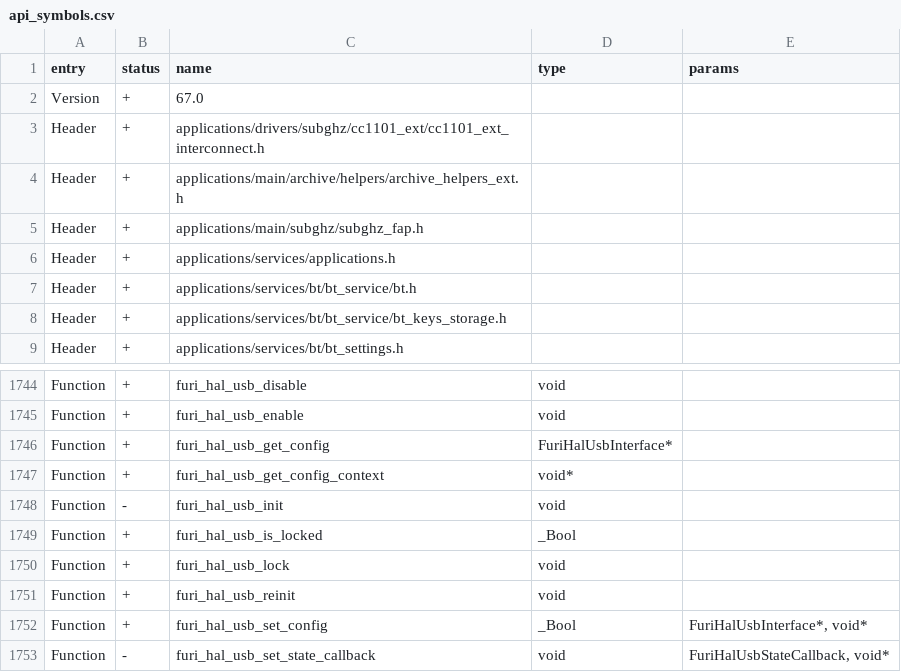
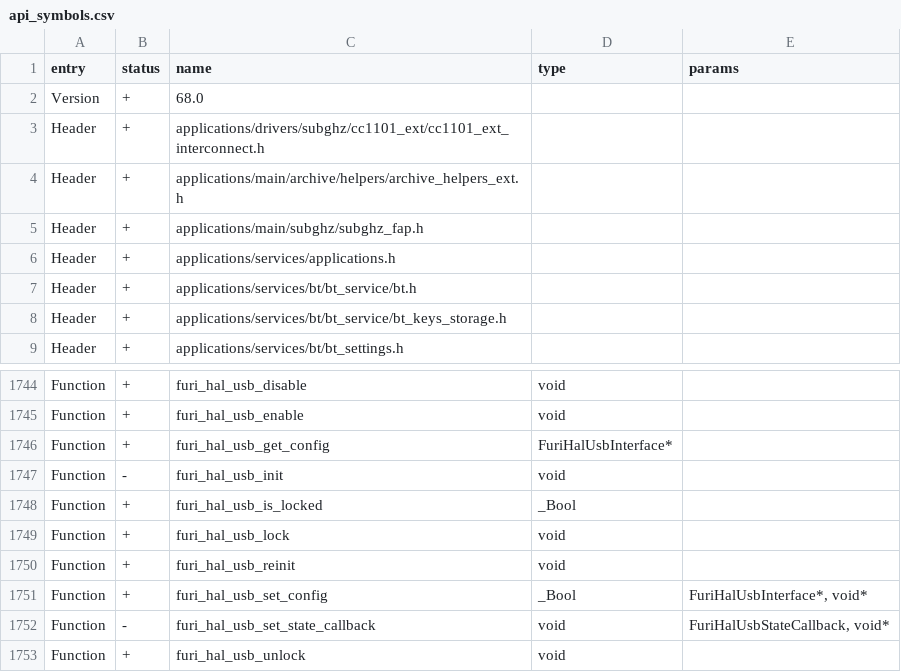
Before and after one commit to xchwarze/flipperzero-firmware-wPlugins, a CSV file: targets/f7/api_symbols.csv, drawn as a sheet; only a part is shown, gaps mark what is left out; the shorter side is filled out with more unchanged rows.

```diff
--- a/targets/f7/api_symbols.csv
+++ b/targets/f7/api_symbols.csv
@@ -1,3 +1,3 @@
 entry,status,name,type,params
-Version,+,67.0,,
+Version,+,68.0,,
 Header,+,applications/drivers/subghz/cc1101_ext/cc1101_ext_interconnect.h,,
@@ -1746,3 +1746,2 @@ Function,+,furi_hal_usb_enable,void,
 Function,+,furi_hal_usb_get_config,FuriHalUsbInterface*,
-Function,+,furi_hal_usb_get_config_context,void*,
 Function,-,furi_hal_usb_init,void,
```
Also changed, not shown: 16 other files.
